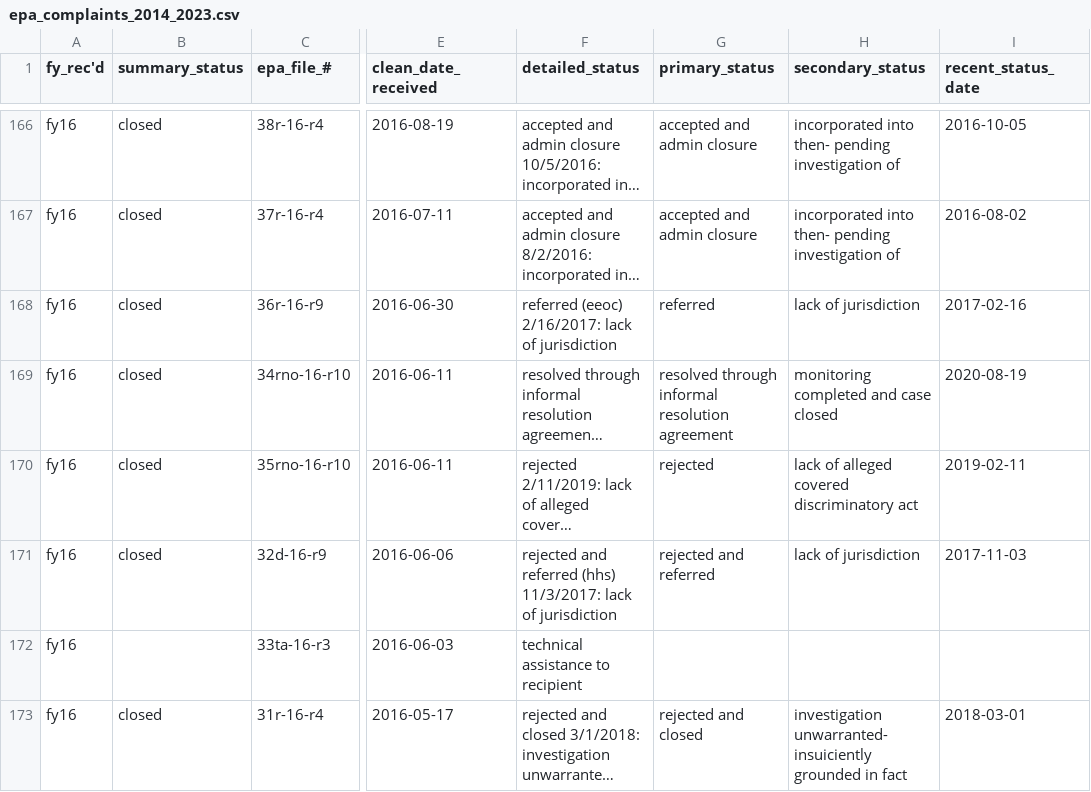
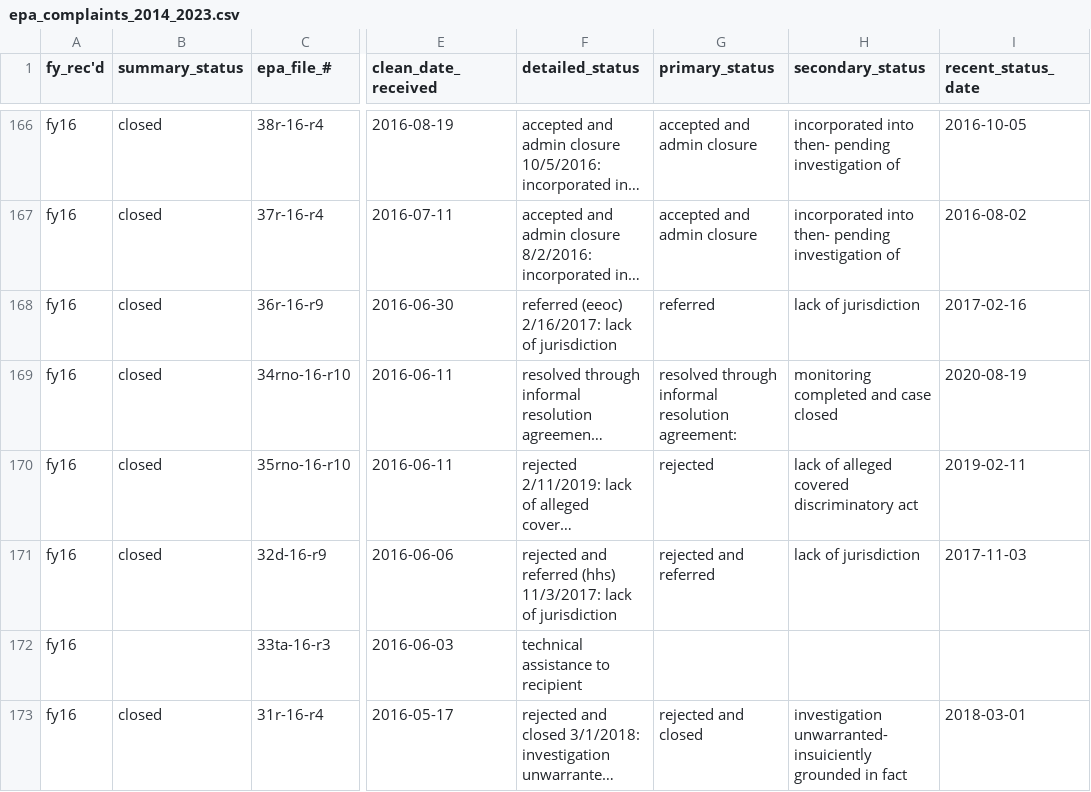
Before and after one commit to AndrewRCalderon/story-title-vi, a CSV file: analysis/output_data/epa_complaints_2014_2023.csv, drawn as a sheet; only a part is shown, gaps mark what is left out; long unchanged cells end in …; the diff covers the shown part only; the diff names each change by its address in the sheet, - before the commit and + after, or states it on an @@ line.

```diff
--- a/analysis/output_data/epa_complaints_2014_2023.csv
+++ b/analysis/output_data/epa_complaints_2014_2023.csv
-G169 (primary_status): …informal resolution agreement
+G169 (primary_status): …informal resolution agreement:
```
Also changed, not shown: 17 edited cells elsewhere in this file, analysis/output_data/appended_epa_complaints_1996_2023.csv, analysis/output_data/epa_cpi_complaints_1996_2013.csv, 4 other files.
